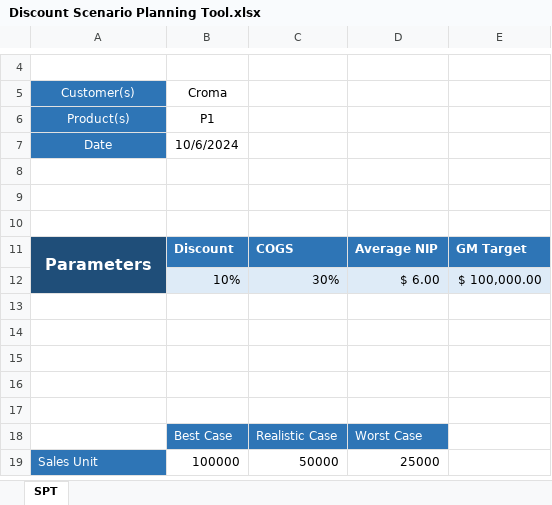
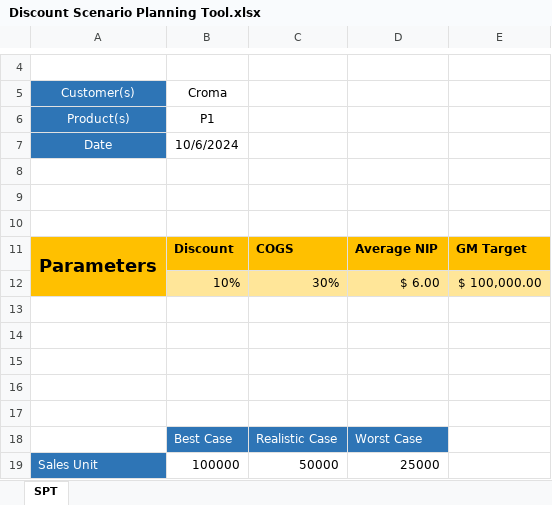
Before and after one commit to vishal8github/Excel--Discount-Scenario-Planning-Tool, an Excel workbook: Discount Scenario Planning Tool.xlsx, sheet SPT, drawn as a sheet; only a part is shown, gaps mark what is left out; values as stored, in another font and other column widths than the file's, no borders; conditional formats not drawn; the diff names each change by its address in the sheet, - before the commit and + after, or states it on an @@ line.

```diff
--- a/Discount Scenario Planning Tool.xlsx (sheet SPT)
+++ b/Discount Scenario Planning Tool.xlsx (sheet SPT)
-A11:E11 text colour: #FFFFFF
+A11:E11 text colour: black
-A11:A12 fill: #1F4E79
+A11:A12 fill: #FFC000
@@ A11 text size: larger @@
-B11:E11 fill: #2E75B6
+B11:E11 fill: #FFC000
-B12:E12 fill: #DEEBF7
+B12:E12 fill: #FFE699
```
Also changed, not shown: 1 other file.
